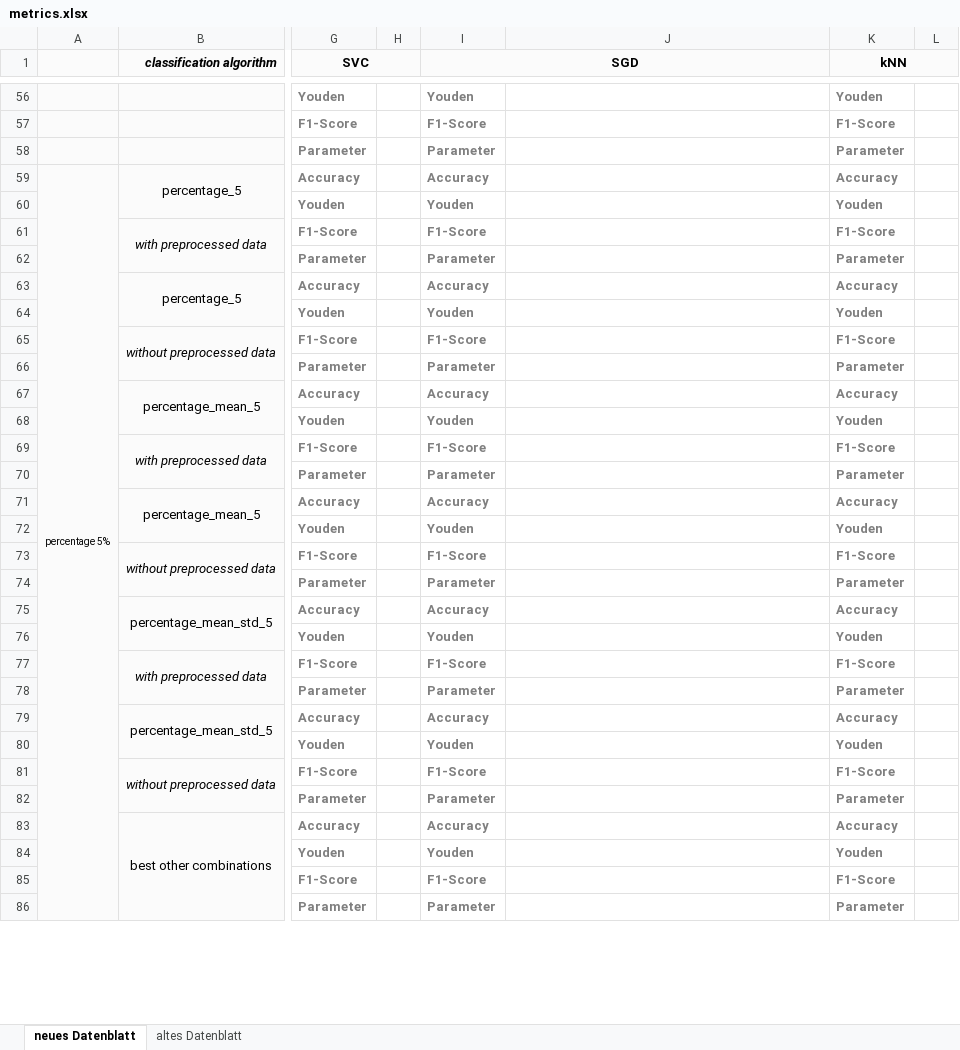
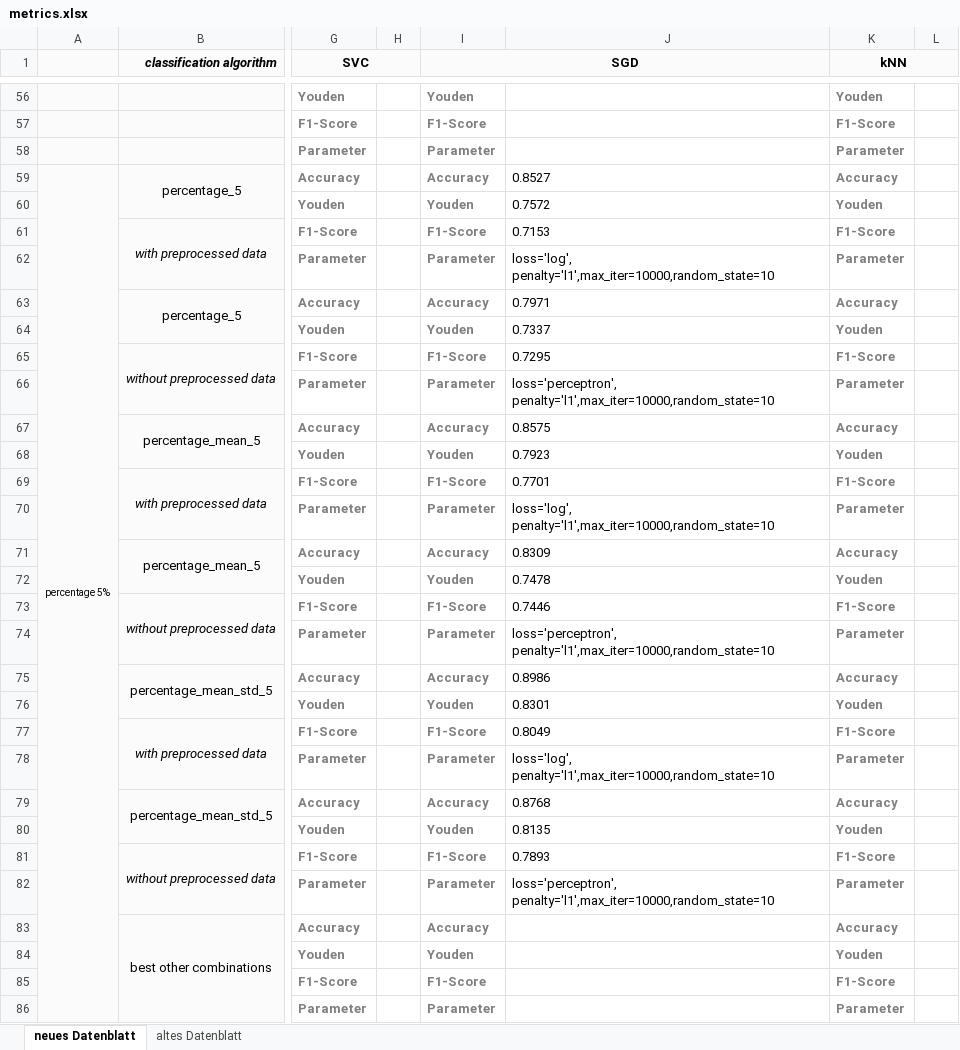
Before and after one commit to tillgr/trampolin, an Excel workbook: metrics.xlsx, sheet neues Datenblatt, drawn as a sheet; only a part is shown, gaps mark what is left out; values as stored, in another font and other column widths than the file's, no borders; the diff covers the shown part only; the diff names each change by its address in the sheet, - before the commit and + after, or states it on an @@ line.

```diff
--- a/metrics.xlsx (sheet neues Datenblatt)
+++ b/metrics.xlsx (sheet neues Datenblatt)
-J59: (empty)
+J59: 0.8527
-J60: (empty)
+J60: 0.7572
-J61: (empty)
+J61: 0.7153
-J62: (empty)
+J62: loss='log', penalty='l1',max_iter=10000,random_state=10
-J63: (empty)
+J63: 0.7971
-J64: (empty)
+J64: 0.7337
-J65: (empty)
+J65: 0.7295
-J66: (empty)
+J66: loss='perceptron', penalty='l1',max_iter=10000,random_state=10
-J67: (empty)
+J67: 0.8575
-J68: (empty)
+J68: 0.7923
-J69: (empty)
+J69: 0.7701
-J70: (empty)
+J70: loss='log', penalty='l1',max_iter=10000,random_state=10
-J71: (empty)
+J71: 0.8309
-J72: (empty)
+J72: 0.7478
-J73: (empty)
+J73: 0.7446
-J74: (empty)
+J74: loss='perceptron', penalty='l1',max_iter=10000,random_state=10
-J75: (empty)
+J75: 0.8986
-J76: (empty)
+J76: 0.8301
-J77: (empty)
+J77: 0.8049
-J78: (empty)
+J78: loss='log', penalty='l1',max_iter=10000,random_state=10
-J79: (empty)
+J79: 0.8768
-J80: (empty)
+J80: 0.8135
-J81: (empty)
+J81: 0.7893
-J82: (empty)
+J82: loss='perceptron', penalty='l1',max_iter=10000,random_state=10
```
Also changed, not shown: 144 edited cells elsewhere in this sheet.
